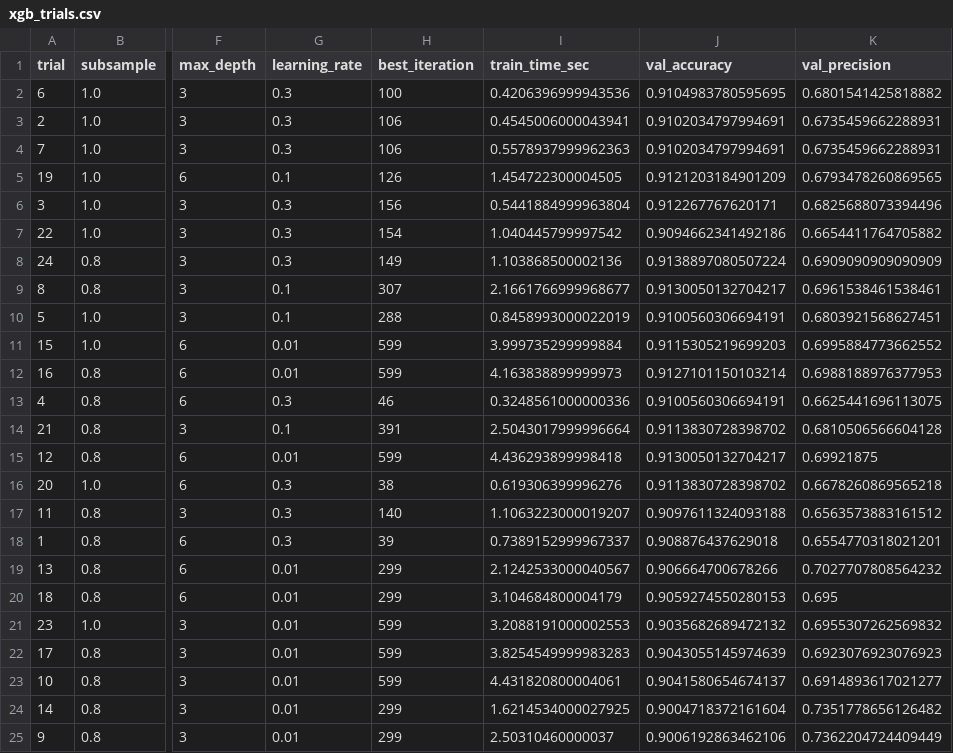
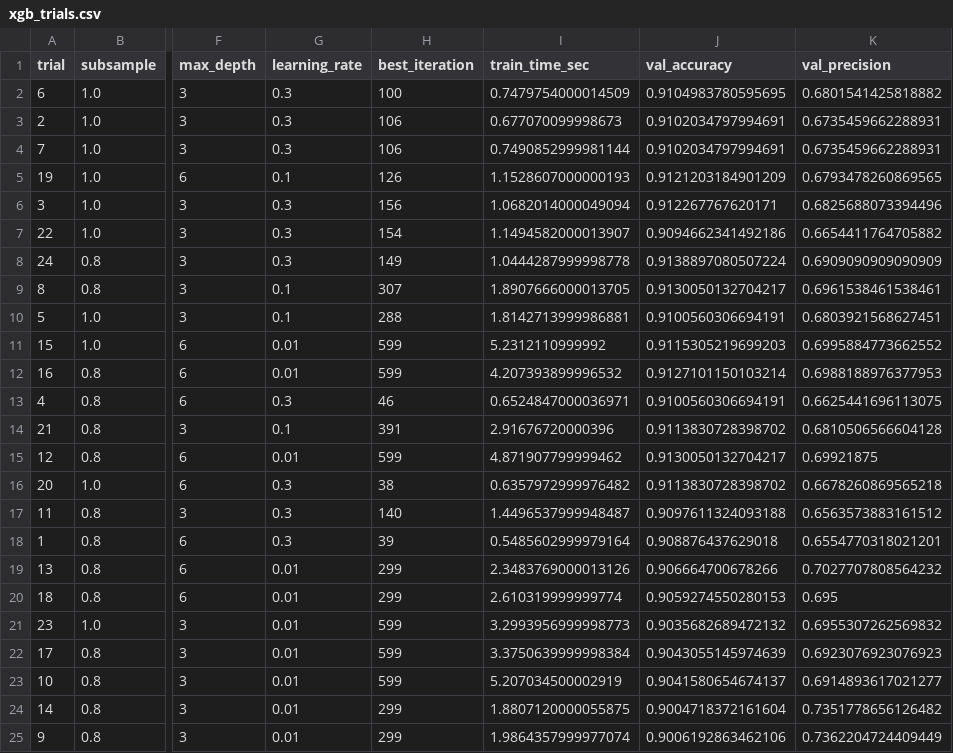
Before and after one commit to arecanati/aml_hw2, a CSV file: reports/metrics/xgb_trials.csv, drawn as a sheet; only a part is shown, gaps mark what is left out; the diff names each change by its address in the sheet, - before the commit and + after, or states it on an @@ line.

```diff
--- a/reports/metrics/xgb_trials.csv
+++ b/reports/metrics/xgb_trials.csv
-I2 (train_time_sec): 0.4206396999943536
+I2 (train_time_sec): 0.7479754000014509
-I3 (train_time_sec): 0.4545006000043941
+I3 (train_time_sec): 0.677070099998673
-I4 (train_time_sec): 0.5578937999962363
+I4 (train_time_sec): 0.7490852999981144
-I5 (train_time_sec): 1.454722300004505
+I5 (train_time_sec): 1.1528607000000193
-I6 (train_time_sec): 0.5441884999963804
+I6 (train_time_sec): 1.0682014000049094
-I7 (train_time_sec): 1.040445799997542
+I7 (train_time_sec): 1.1494582000013907
-I8 (train_time_sec): 1.103868500002136
+I8 (train_time_sec): 1.0444287999998778
-I9 (train_time_sec): 2.1661766999968677
+I9 (train_time_sec): 1.8907666000013705
-I10 (train_time_sec): 0.8458993000022019
+I10 (train_time_sec): 1.8142713999986881
-I11 (train_time_sec): 3.999735299999884
+I11 (train_time_sec): 5.2312110999992
-I12 (train_time_sec): 4.163838899999973
+I12 (train_time_sec): 4.207393899996532
-I13 (train_time_sec): 0.3248561000000336
+I13 (train_time_sec): 0.6524847000036971
-I14 (train_time_sec): 2.5043017999996664
+I14 (train_time_sec): 2.91676720000396
-I15 (train_time_sec): 4.436293899998418
+I15 (train_time_sec): 4.871907799999462
-I16 (train_time_sec): 0.619306399996276
+I16 (train_time_sec): 0.6357972999976482
-I17 (train_time_sec): 1.1063223000019207
+I17 (train_time_sec): 1.4496537999948487
-I18 (train_time_sec): 0.7389152999967337
+I18 (train_time_sec): 0.5485602999979164
-I19 (train_time_sec): 2.1242533000040567
+I19 (train_time_sec): 2.3483769000013126
-I20 (train_time_sec): 3.104684800004179
+I20 (train_time_sec): 2.610319999999774
-I21 (train_time_sec): 3.2088191000002553
+I21 (train_time_sec): 3.2993956999998773
-I22 (train_time_sec): 3.8254549999983283
+I22 (train_time_sec): 3.3750639999998384
-I23 (train_time_sec): 4.431820800004061
+I23 (train_time_sec): 5.207034500002919
-I24 (train_time_sec): 1.6214534000027925
+I24 (train_time_sec): 1.8807120000055875
-I25 (train_time_sec): 2.50310460000037
+I25 (train_time_sec): 1.9864357999977074
```
Also changed, not shown: reports/metrics/mlp_trials.csv, reports/metrics/model_comparison.csv, 7 other files.
